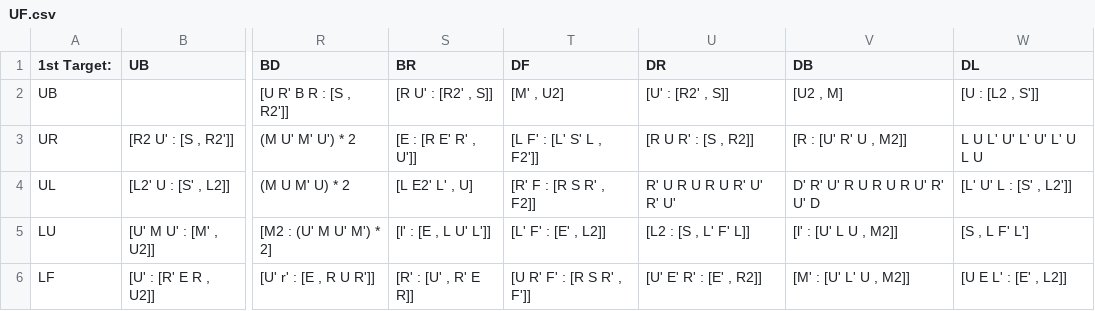
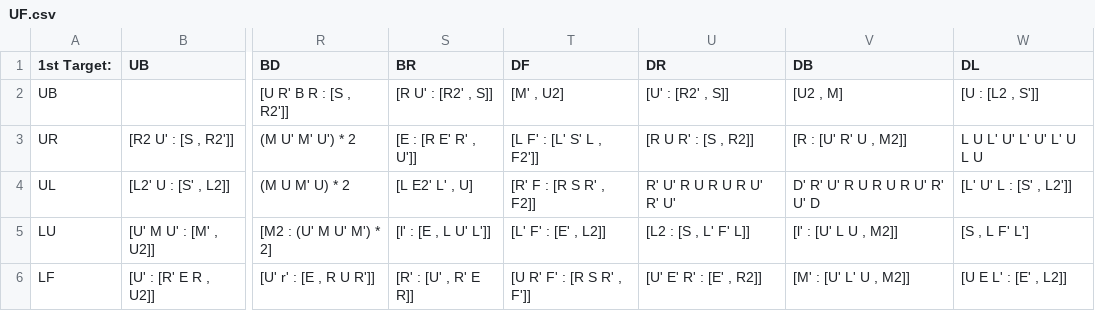
Before and after one commit to rpfarish/3BLD_analytic_generator, a CSV file: comms/max_comms/UF.csv, drawn as a sheet; only a part is shown, gaps mark what is left out; the diff names each change by its address in the sheet, - before the commit and + after, or states it on an @@ line.

```diff
--- a/comms/max_comms/UF.csv
+++ b/comms/max_comms/UF.csv
-U4 (DR): R' U R U R U R' U' R' U'
+U4 (DR): R' U' R U R U R U' R' U'
```
Also changed, not shown: 40 other files.
